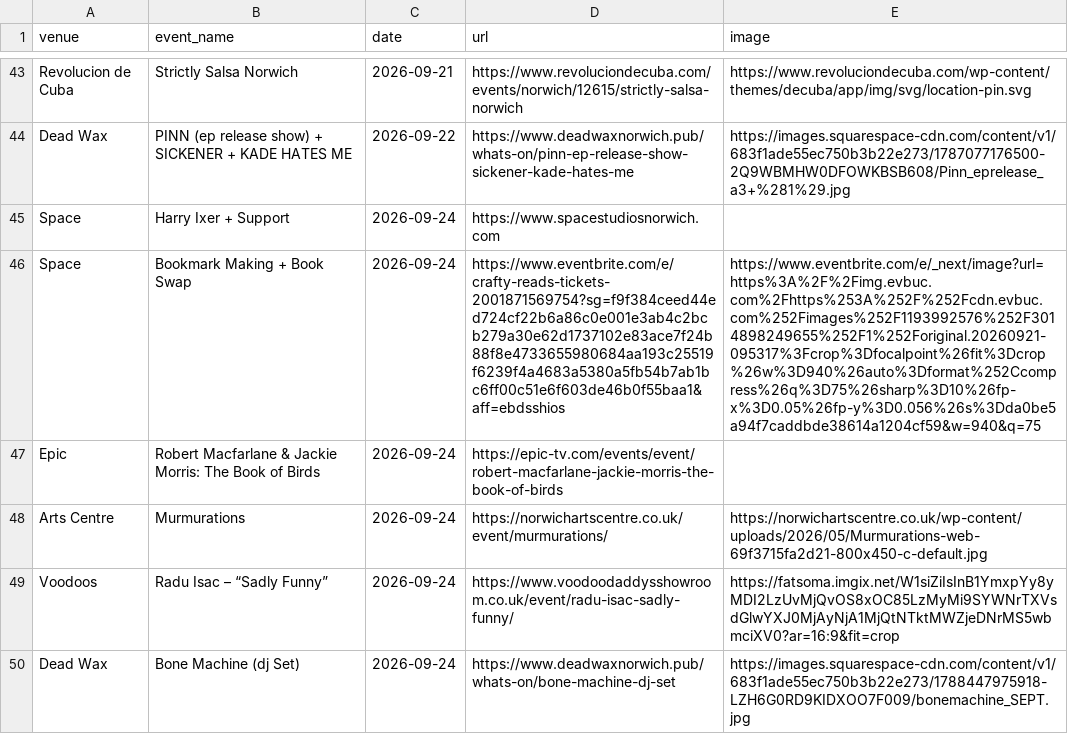
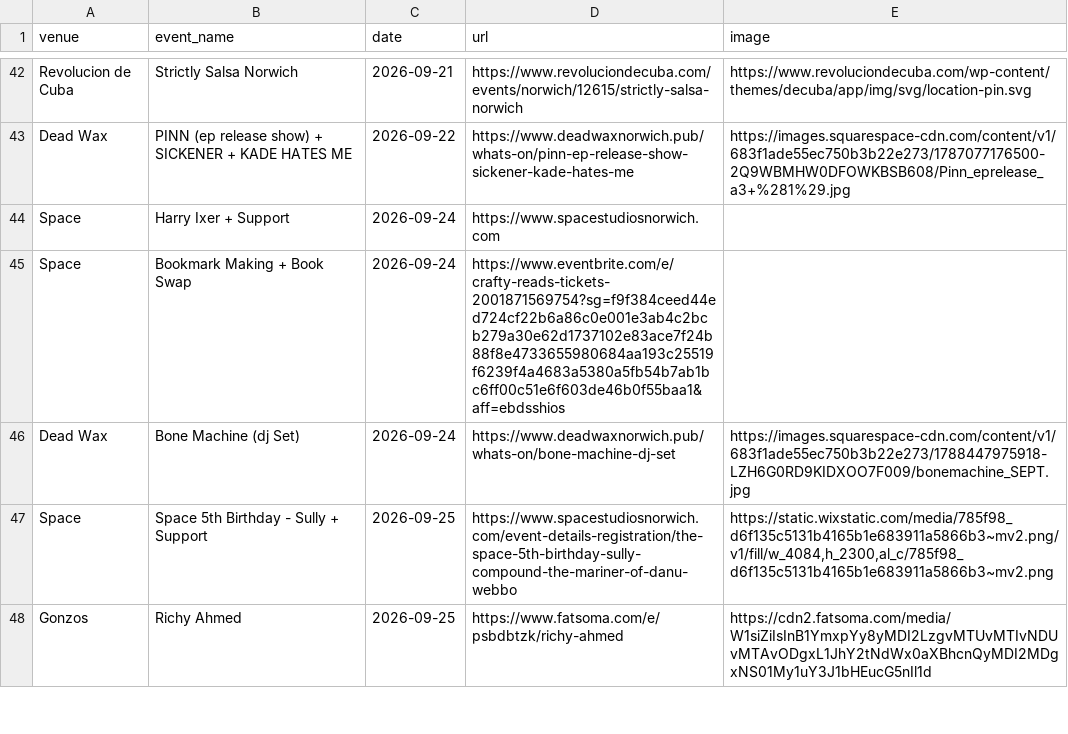
Before and after one commit to nathankjw/GigsNorwich-scraper, a CSV file: scraped_data/norwich_gigs.csv, drawn as a sheet; only a part is shown, gaps mark what is left out; the shorter side is filled out with more unchanged rows; removed rows and columns are numbered as before the commit, all else as after; the diff covers the shown part only; the diff names each change by its address in the sheet, - before the commit and + after, or states it on an @@ line.

```diff
--- a/scraped_data/norwich_gigs.csv
+++ b/scraped_data/norwich_gigs.csv
-E45 (image): https://www.eventbrite.com/e/_next/image?url=https%3A%2F%2Fimg.evbuc.com%2Fhttps%253A%252F%252Fcdn.evbuc.com%252Fimages%252F1193992576%252F3014898249655%252F1%252Foriginal.20260921-095317%3Fcrop%3Dfocalpoint%26fit%3Dcrop%26w%3D940%26auto%3Dformat%252Ccompress%26q%3D75%26sharp%3D10%26fp-x%3D0.05%26fp-y%3D0.056%26s%3Dda0be5a94f7caddbde38614a1204cf59&w=940&q=75
+E45 (image): (empty)
-row 47: Epic | Robert Macfarlane & Jackie Morris: The Book of Birds | 2026-09-24 | https://epic-tv.com/events/event/robert-macfarlane-jackie-morris-the-book-of-birds
-row 48: Arts Centre | Murmurations | 2026-09-24 | https://norwichartscentre.co.uk/event/murmurations/ | https://norwichartscentre.co.uk/wp-content/uploads/2026/05/Murmurations-web-69f3715fa2d21-800x450-c-default.jpg
-row 49: Voodoos | Radu Isac – “Sadly Funny” | 2026-09-24 | https://www.voodoodaddysshowroom.co.uk/event/radu-isac-sadly-funny/ | https://fatsoma.imgix.net/W1siZiIsInB1YmxpYy8yMDI2LzUvMjQvOS8xOC85LzMyMi9SYWNrTXVsdGlwYXJ0MjAyNjA1MjQtNTktMWZjeDNrMS5wbmciXV0?ar=16:9&fit=crop
```
Also changed, not shown: 5 added rows, 3 removed rows, 1 moved row and 1 edited cell elsewhere in this file, scraped_data/norwich_gigs_flat.csv, 1 other file.
